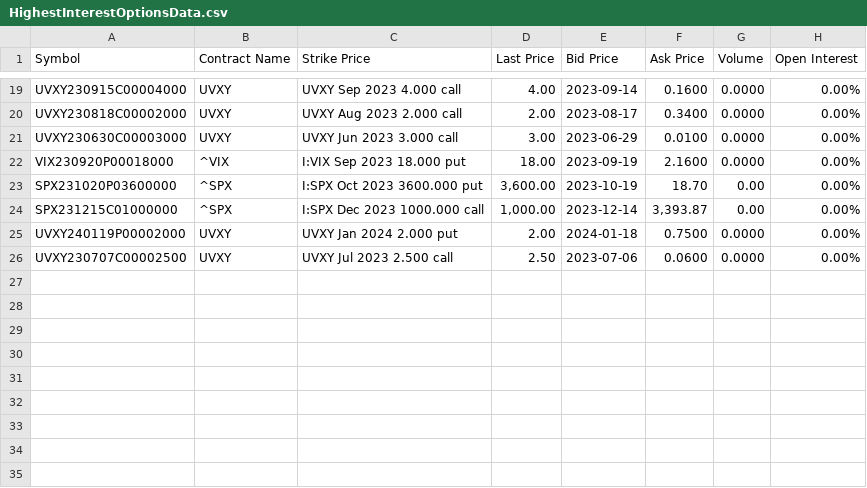
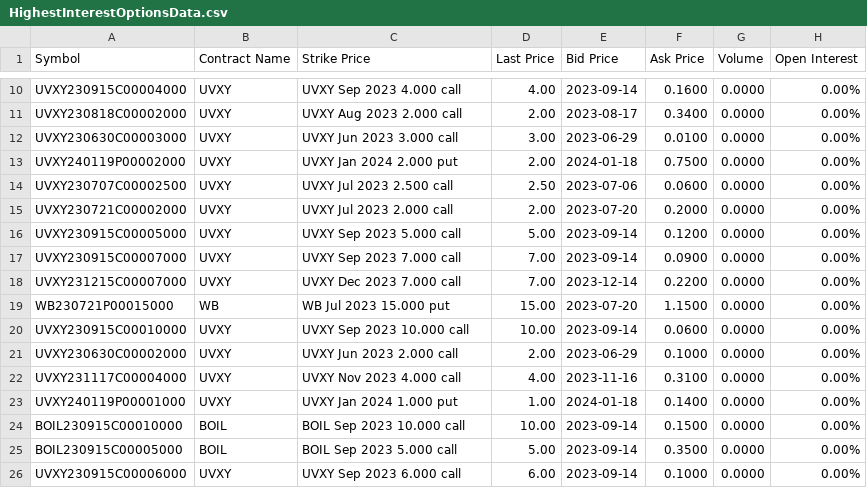
Before and after one commit to zame8/Monorepo, a CSV file: FintechScripts/HighestInterestOptionsData.csv, drawn as a sheet; only a part is shown, gaps mark what is left out; the diff covers the shown part only.

```diff
--- a/FintechScripts/HighestInterestOptionsData.csv
+++ b/FintechScripts/HighestInterestOptionsData.csv
@@ -21,6 +12,15 @@ UVXY230818C00002000,UVXY,UVXY Aug 2023 2.000 call,2.00,2023-08-17,0.3400,0.0000,
 UVXY230630C00003000,UVXY,UVXY Jun 2023 3.000 call,3.00,2023-06-29,0.0100,0.0000,0.00%
-VIX230920P00018000,^VIX,I:VIX Sep 2023 18.000 put,18.00,2023-09-19,2.1600,0.0000,0.00%
-SPX231020P03600000,^SPX,I:SPX Oct 2023 3600.000 put,"3,600.00",2023-10-19,18.70,0.00,0.00%
-SPX231215C01000000,^SPX,I:SPX Dec 2023 1000.000 call,"1,000.00",2023-12-14,"3,393.87",0.00,0.00%
 UVXY240119P00002000,UVXY,UVXY Jan 2024 2.000 put,2.00,2024-01-18,0.7500,0.0000,0.00%
 UVXY230707C00002500,UVXY,UVXY Jul 2023 2.500 call,2.50,2023-07-06,0.0600,0.0000,0.00%
+UVXY230721C00002000,UVXY,UVXY Jul 2023 2.000 call,2.00,2023-07-20,0.2000,0.0000,0.00%
+UVXY230915C00005000,UVXY,UVXY Sep 2023 5.000 call,5.00,2023-09-14,0.1200,0.0000,0.00%
+UVXY230915C00007000,UVXY,UVXY Sep 2023 7.000 call,7.00,2023-09-14,0.0900,0.0000,0.00%
+UVXY231215C00007000,UVXY,UVXY Dec 2023 7.000 call,7.00,2023-12-14,0.2200,0.0000,0.00%
+WB230721P00015000,WB,WB Jul 2023 15.000 put,15.00,2023-07-20,1.1500,0.0000,0.00%
+UVXY230915C00010000,UVXY,UVXY Sep 2023 10.000 call,10.00,2023-09-14,0.0600,0.0000,0.00%
+UVXY230630C00002000,UVXY,UVXY Jun 2023 2.000 call,2.00,2023-06-29,0.1000,0.0000,0.00%
+UVXY231117C00004000,UVXY,UVXY Nov 2023 4.000 call,4.00,2023-11-16,0.3100,0.0000,0.00%
+UVXY240119P00001000,UVXY,UVXY Jan 2024 1.000 put,1.00,2024-01-18,0.1400,0.0000,0.00%
+BOIL230915C00010000,BOIL,BOIL Sep 2023 10.000 call,10.00,2023-09-14,0.1500,0.0000,0.00%
+BOIL230915C00005000,BOIL,BOIL Sep 2023 5.000 call,5.00,2023-09-14,0.3500,0.0000,0.00%
+UVXY230915C00006000,UVXY,UVXY Sep 2023 6.000 call,6.00,2023-09-14,0.1000,0.0000,0.00%
```
Also changed, not shown: 9 removed rows elsewhere in this file, FintechScripts/ResultantResponseData.csv, 2 other files.
